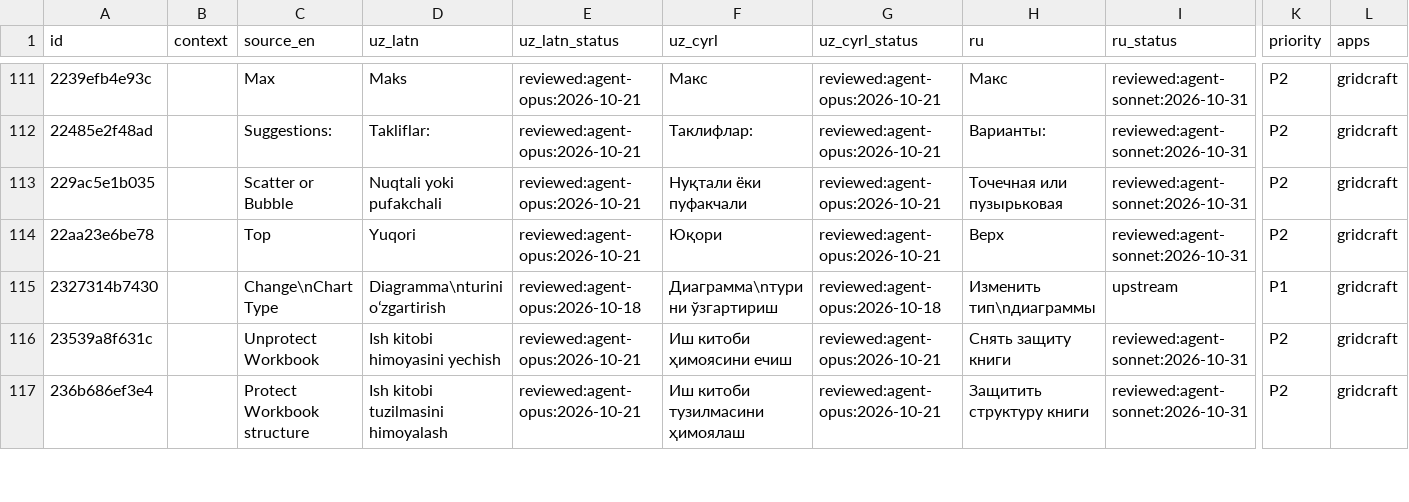
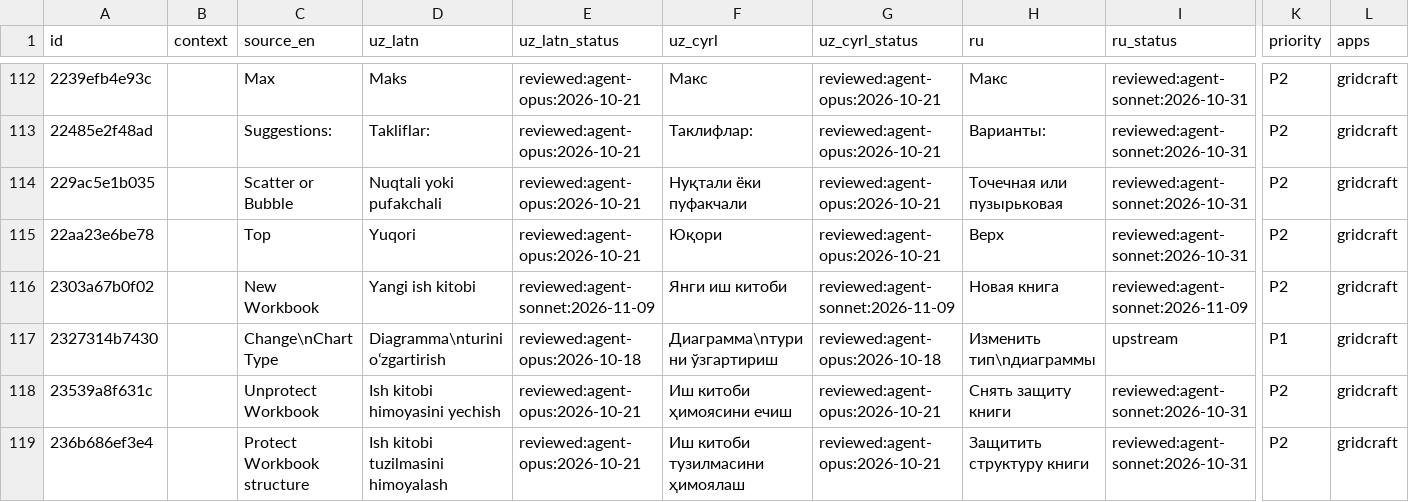
Before and after one commit to bakhodirovxz/Office, a TSV file: i18n/gridcraft.tsv, drawn as a sheet; only a part is shown, gaps mark what is left out; rows hold the shown columns only; the diff covers the shown part only; the diff names each change by its address in the sheet, - before the commit and + after, or states it on an @@ line.

Commit message:
gridcraft 0171: translate the AutoSave toggle, the More and Share menus, the Comments pane and the status bar

```diff
--- a/i18n/gridcraft.tsv
+++ b/i18n/gridcraft.tsv
+row 116: 2303a67b0f02 |  | New Workbook | Yangi ish kitobi | reviewed:agent-sonnet:2026-11-09 | Янги иш китоби | reviewed:agent-sonnet:2026-11-09 | Новая книга | reviewed:agent-sonnet:2026-11-09 | P2 | gridcraft
```
Also changed, not shown: 12 added rows elsewhere in this file, i18n/shared.tsv, 7 other files.
